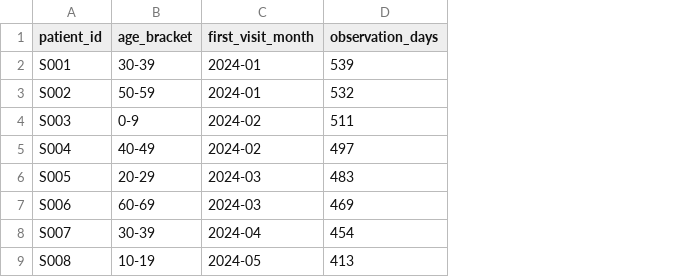
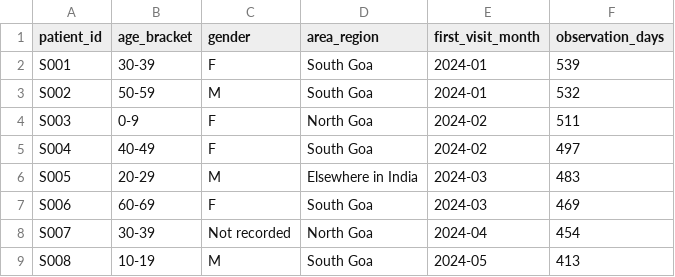
Before and after one commit to Tanushri02/patient-retention-analysis, a CSV file: data/sample/patients_synthetic.csv, drawn as a sheet; the diff names each change by its address in the sheet, - before the commit and + after, or states it on an @@ line.

Commit message:
Add gender and region fields, update docs and samples

```diff
--- a/data/sample/patients_synthetic.csv
+++ b/data/sample/patients_synthetic.csv
+column C (gender), rows 2-9: F | M | F | F | M | F | Not recorded | M
+column D (area_region), rows 2-9: South Goa | South Goa | North Goa | South Goa | Elsewhere in India | South Goa | North Goa | South Goa
```
Also changed, not shown: data/sample/visits_synthetic.csv, 3 other files.
